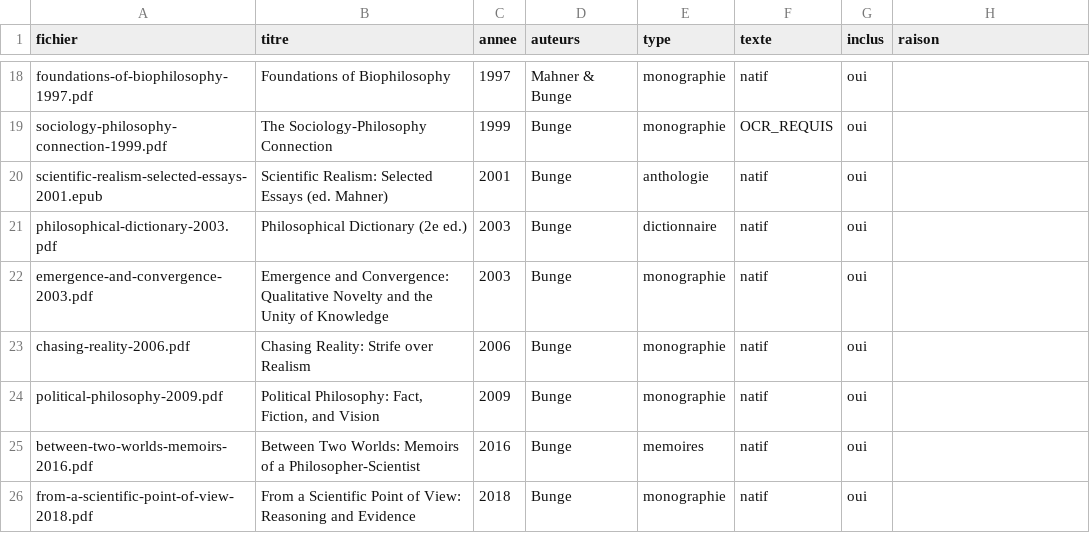
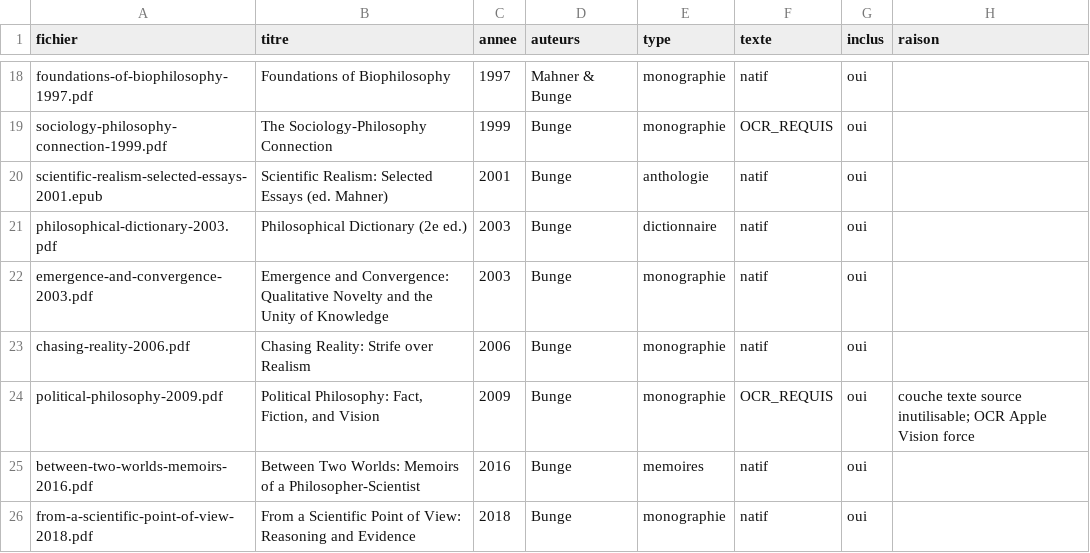
Before and after one commit to alexisgirard-it/bungerag, a CSV file: manifest.csv, drawn as a sheet; only a part is shown, gaps mark what is left out.

```diff
--- a/manifest.csv
+++ b/manifest.csv
@@ -23,3 +23,3 @@ emergence-and-convergence-2003.pdf,Emergence and Convergence: Qualitative Novelt
 chasing-reality-2006.pdf,Chasing Reality: Strife over Realism,2006,Bunge,monographie,natif,oui,
-political-philosophy-2009.pdf,"Political Philosophy: Fact, Fiction, and Vision",2009,Bunge,monographie,natif,oui,
+political-philosophy-2009.pdf,"Political Philosophy: Fact, Fiction, and Vision",2009,Bunge,monographie,OCR_REQUIS,oui,couche texte source inutilisable; OCR Apple Vision force
 between-two-worlds-memoirs-2016.pdf,Between Two Worlds: Memoirs of a Philosopher-Scientist,2016,Bunge,memoires,natif,oui,
```
Also changed, not shown: 57 other files.
